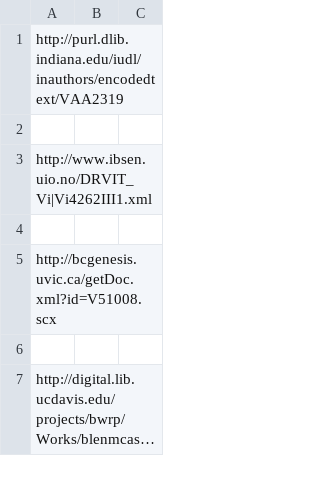
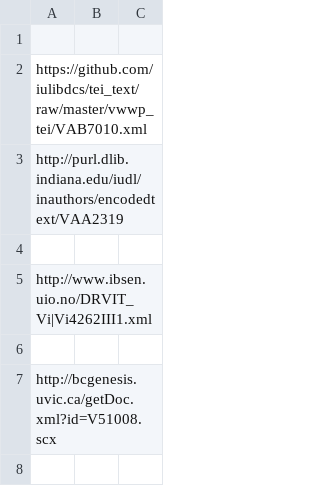
Before and after one commit to stuartyeates/sampler, a CSV file: TEI/content.csv, drawn as a sheet; only a part is shown; the shorter side is filled out with more unchanged rows; long unchanged cells end in ….

Commit message:
add

```diff
--- a/TEI/content.csv
+++ b/TEI/content.csv
@@ -1 +1,3 @@
+
+https://github.com/iulibdcs/tei_text/raw/master/vwwp_tei/VAB7010.xml, ,
 http://purl.dlib.indiana.edu/iudl/inauthors/encodedtext/VAA2319, ,
```
